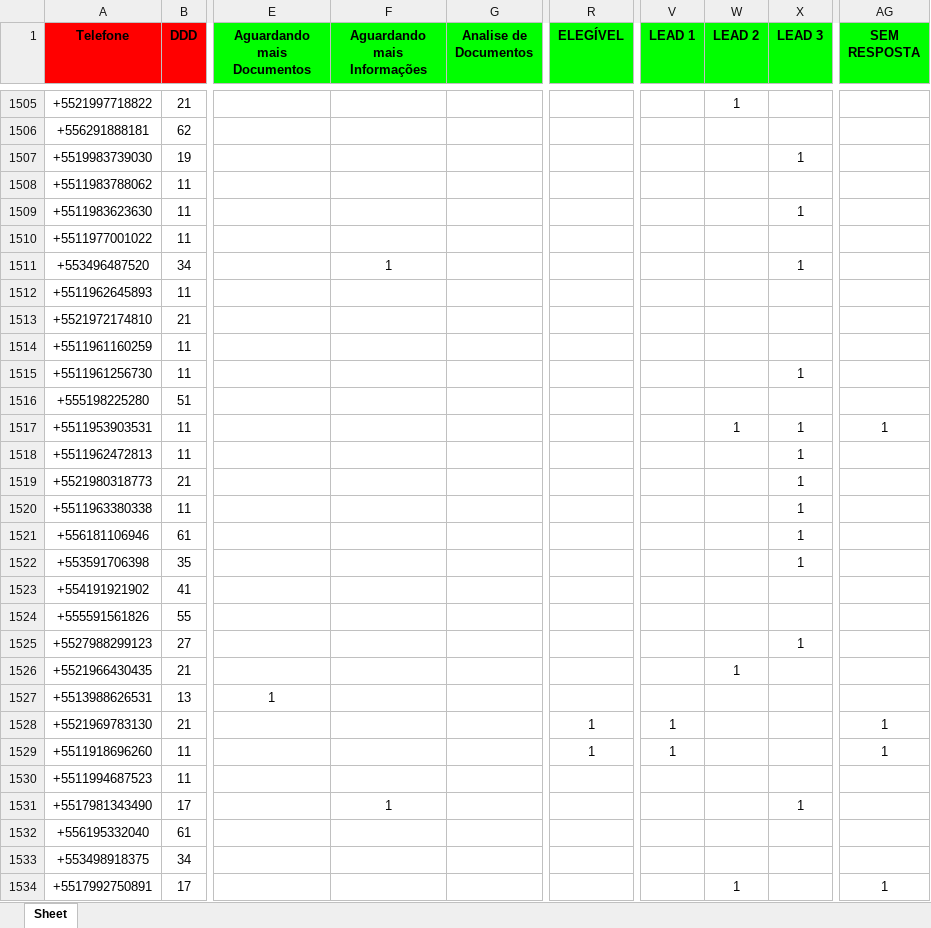
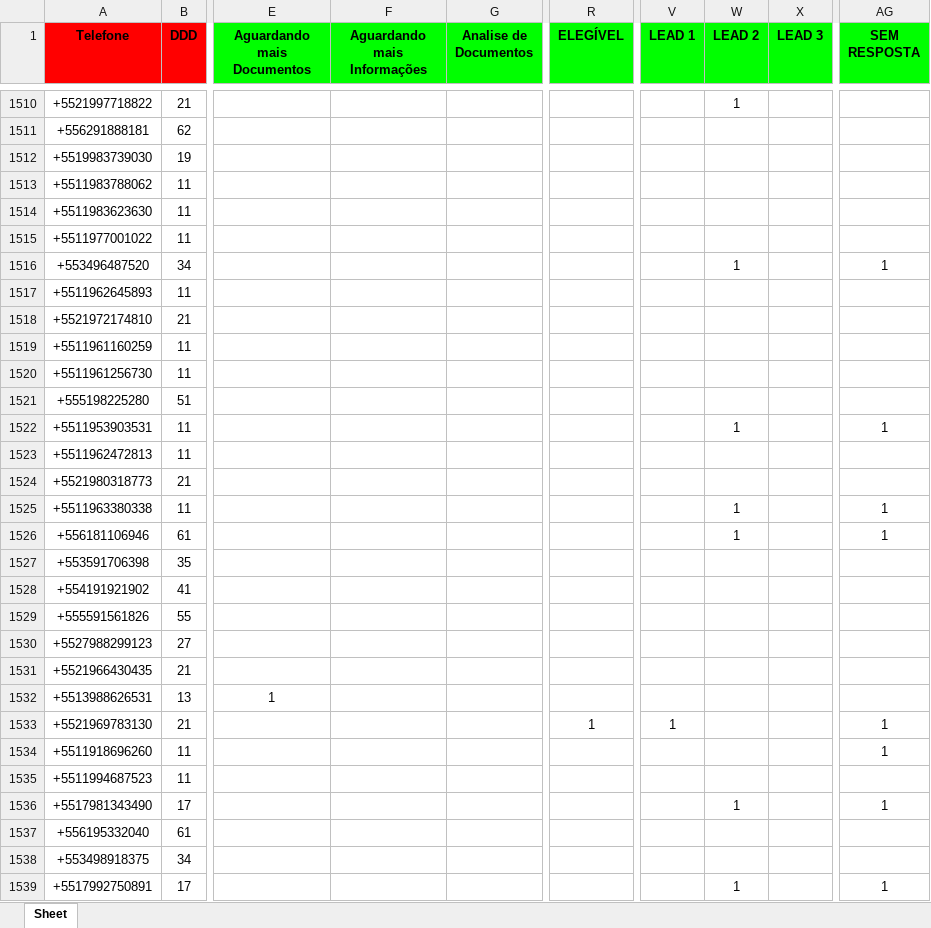
Before and after one commit to solucionai/dashboard, an Excel workbook: etiquetas.xlsx, sheet Sheet, drawn as a sheet; only a part is shown, gaps mark what is left out; values as stored, in another font and other column widths than the file's, no borders; addresses are those after the commit; the diff covers the shown part only; the diff names each change by its address in the sheet, - before the commit and + after, or states it on an @@ line.

```diff
--- a/etiquetas.xlsx (sheet Sheet)
+++ b/etiquetas.xlsx (sheet Sheet)
-X1512 (LEAD 3): 1
+X1512 (LEAD 3): (empty)
-X1514 (LEAD 3): 1
+X1514 (LEAD 3): (empty)
-F1516 (Aguardando mais Informações): 1
+F1516 (Aguardando mais Informações): (empty)
-W1516 (LEAD 2): (empty)
+W1516 (LEAD 2): 1
-X1516 (LEAD 3): 1
+X1516 (LEAD 3): (empty)
-AG1516 (SEM RESPOSTA): (empty)
+AG1516 (SEM RESPOSTA): 1
-X1520 (LEAD 3): 1
+X1520 (LEAD 3): (empty)
-X1522:X1527 (LEAD 3): 1
+X1522:X1527 (LEAD 3): (empty)
-W1525:W1526 (LEAD 2): (empty)
+W1525:W1526 (LEAD 2): 1
-AG1525:AG1526 (SEM RESPOSTA): (empty)
+AG1525:AG1526 (SEM RESPOSTA): 1
-X1530 (LEAD 3): 1
+X1530 (LEAD 3): (empty)
-W1531 (LEAD 2): 1
+W1531 (LEAD 2): (empty)
-R1534 (ELEGÍVEL): 1
+R1534 (ELEGÍVEL): (empty)
-V1534 (LEAD 1): 1
+V1534 (LEAD 1): (empty)
-F1536 (Aguardando mais Informações): 1
+F1536 (Aguardando mais Informações): (empty)
-W1536 (LEAD 2): (empty)
+W1536 (LEAD 2): 1
-X1536 (LEAD 3): 1
+X1536 (LEAD 3): (empty)
-AG1536 (SEM RESPOSTA): (empty)
+AG1536 (SEM RESPOSTA): 1
```
Also changed, not shown: 5 added rows and 435 edited cells elsewhere in this sheet.
